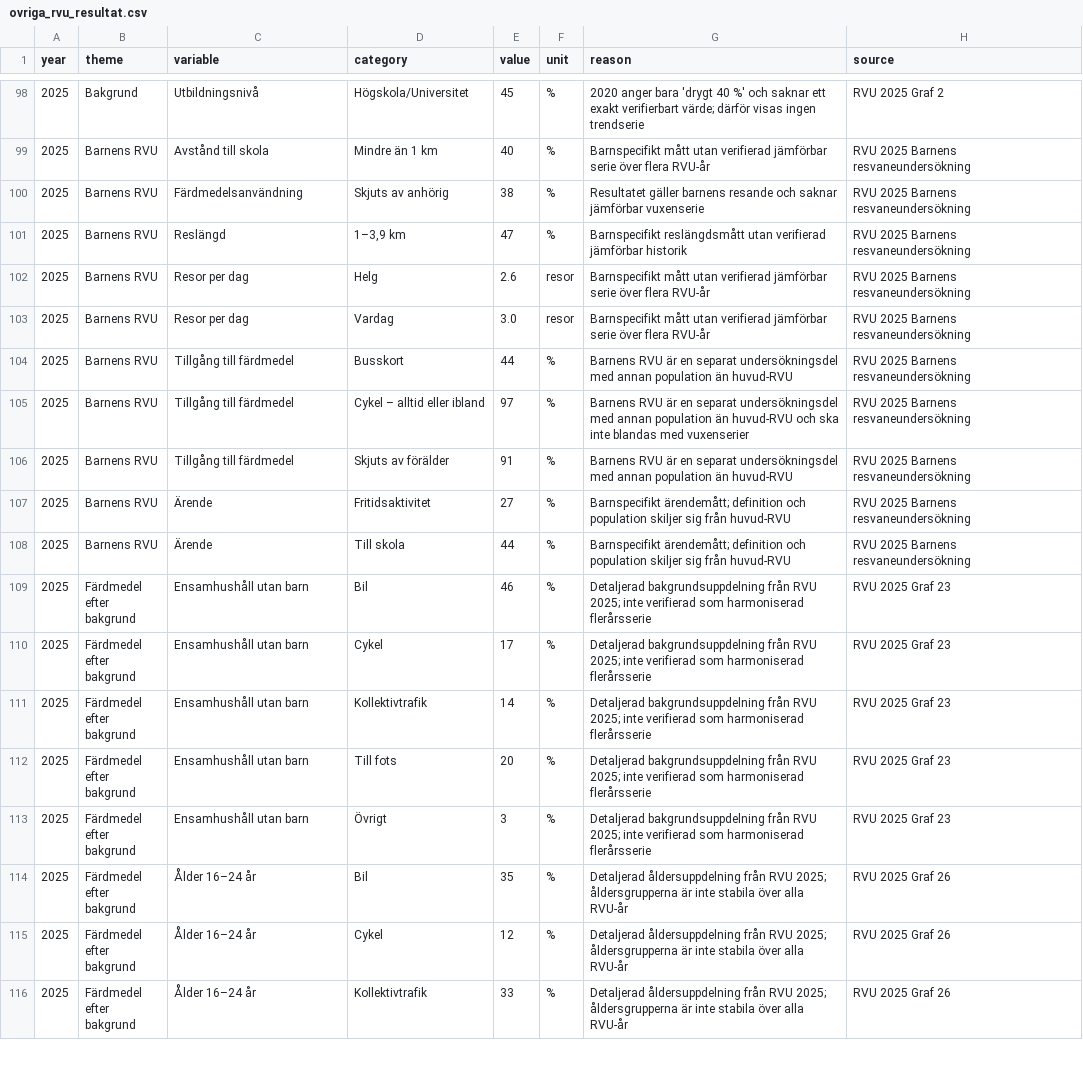
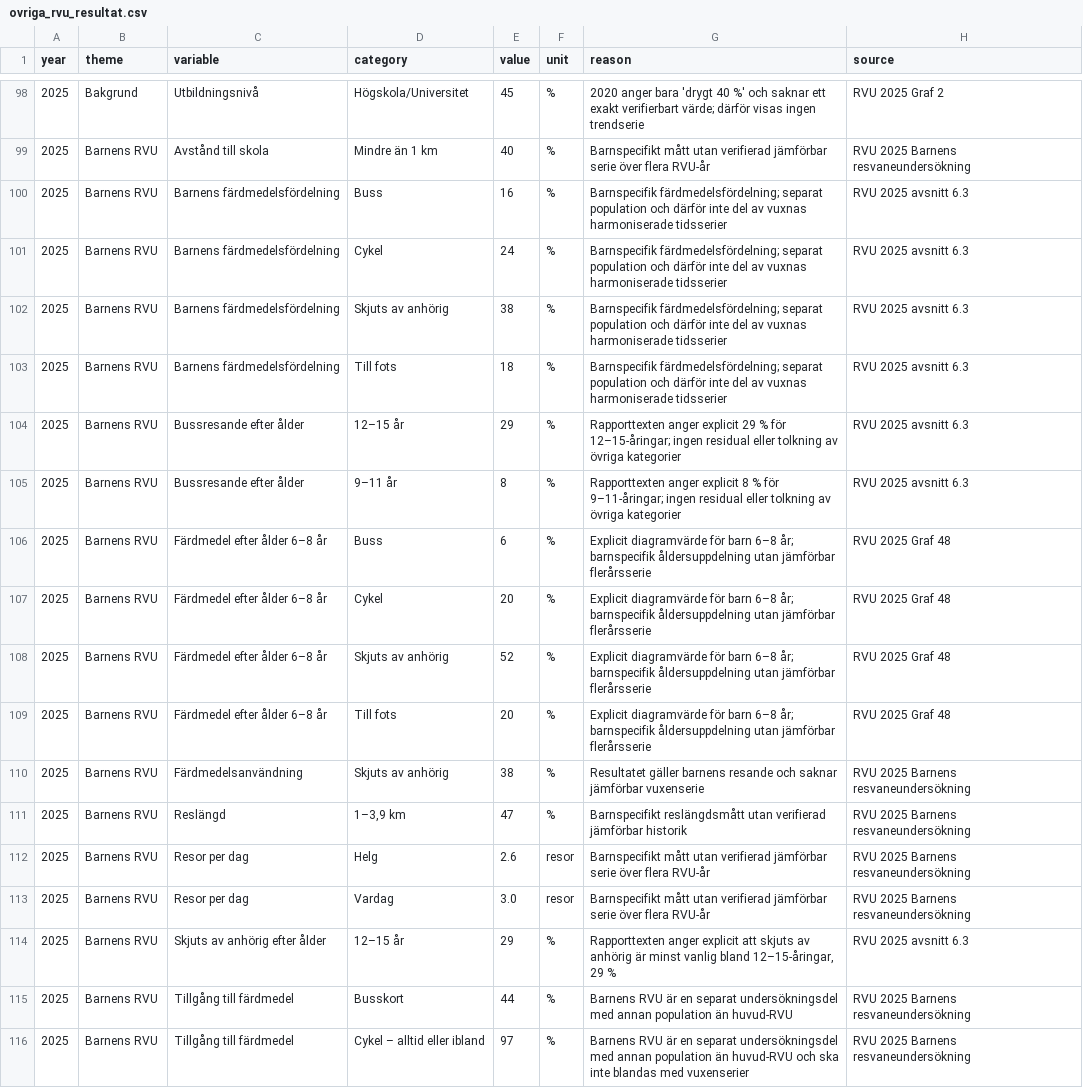
Before and after one commit to Lulea-statistik/resvanor-lulea, a CSV file: docs/data/ovriga_rvu_resultat.csv, drawn as a sheet; only a part is shown, gaps mark what is left out; the shorter side is filled out with more unchanged rows; the diff names each change by its address in the sheet, - before the commit and + after, or states it on an @@ line.

Commit message:
Add 2025 child travel mode details

```diff
--- a/docs/data/ovriga_rvu_resultat.csv
+++ b/docs/data/ovriga_rvu_resultat.csv
+row 100: 2025 | Barnens RVU | Barnens färdmedelsfördelning | Buss | 16 | % | Barnspecifik färdmedelsfördelning; separat population och därför inte del av vuxnas harmoniserade tidsserier | RVU 2025 avsnitt 6.3
+row 101: 2025 | Barnens RVU | Barnens färdmedelsfördelning | Cykel | 24 | % | Barnspecifik färdmedelsfördelning; separat population och därför inte del av vuxnas harmoniserade tidsserier | RVU 2025 avsnitt 6.3
+row 102: 2025 | Barnens RVU | Barnens färdmedelsfördelning | Skjuts av anhörig | 38 | % | Barnspecifik färdmedelsfördelning; separat population och därför inte del av vuxnas harmoniserade tidsserier | RVU 2025 avsnitt 6.3
+row 103: 2025 | Barnens RVU | Barnens färdmedelsfördelning | Till fots | 18 | % | Barnspecifik färdmedelsfördelning; separat population och därför inte del av vuxnas harmoniserade tidsserier | RVU 2025 avsnitt 6.3
+row 104: 2025 | Barnens RVU | Bussresande efter ålder | 12–15 år | 29 | % | Rapporttexten anger explicit 29 % för 12–15-åringar; ingen residual eller tolkning av övriga kategorier | RVU 2025 avsnitt 6.3
+row 105: 2025 | Barnens RVU | Bussresande efter ålder | 9–11 år | 8 | % | Rapporttexten anger explicit 8 % för 9–11-åringar; ingen residual eller tolkning av övriga kategorier | RVU 2025 avsnitt 6.3
+row 106: 2025 | Barnens RVU | Färdmedel efter ålder 6–8 år | Buss | 6 | % | Explicit diagramvärde för barn 6–8 år; barnspecifik åldersuppdelning utan jämförbar flerårsserie | RVU 2025 Graf 48
+row 107: 2025 | Barnens RVU | Färdmedel efter ålder 6–8 år | Cykel | 20 | % | Explicit diagramvärde för barn 6–8 år; barnspecifik åldersuppdelning utan jämförbar flerårsserie | RVU 2025 Graf 48
+row 108: 2025 | Barnens RVU | Färdmedel efter ålder 6–8 år | Skjuts av anhörig | 52 | % | Explicit diagramvärde för barn 6–8 år; barnspecifik åldersuppdelning utan jämförbar flerårsserie | RVU 2025 Graf 48
+row 109: 2025 | Barnens RVU | Färdmedel efter ålder 6–8 år | Till fots | 20 | % | Explicit diagramvärde för barn 6–8 år; barnspecifik åldersuppdelning utan jämförbar flerårsserie | RVU 2025 Graf 48
+row 114: 2025 | Barnens RVU | Skjuts av anhörig efter ålder | 12–15 år | 29 | % | Rapporttexten anger explicit att skjuts av anhörig är minst vanlig bland 12–15-åringar, 29 % | RVU 2025 avsnitt 6.3
```
